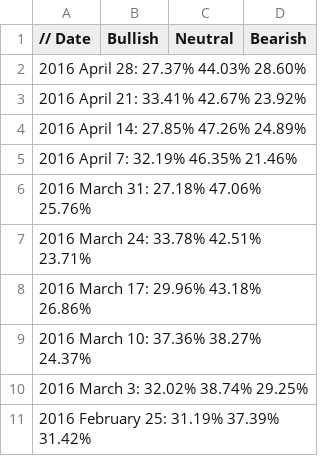
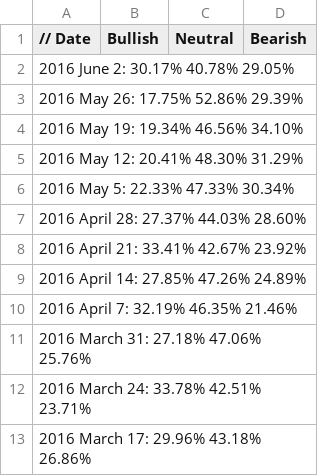
Before and after one commit to dadelcarbo/UltimateChartistRoot, a CSV file: data/weekly/AAII/BullBearRatio.csv, drawn as a sheet; only a part is shown; the shorter side is filled out with more unchanged rows; the diff names each change by its address in the sheet, - before the commit and + after, or states it on an @@ line.

Commit message:
AAII Sentiment WK1622

```diff
--- a/data/weekly/AAII/BullBearRatio.csv
+++ b/data/weekly/AAII/BullBearRatio.csv
+row 2: 2016 June 2: 30.17% 40.78% 29.05%
+row 3: 2016 May 26: 17.75% 52.86% 29.39%
+row 4: 2016 May 19: 19.34% 46.56% 34.10%
+row 5: 2016 May 12: 20.41% 48.30% 31.29%
+row 6: 2016 May 5: 22.33% 47.33% 30.34%
```
Also changed, not shown: 6 other files.
